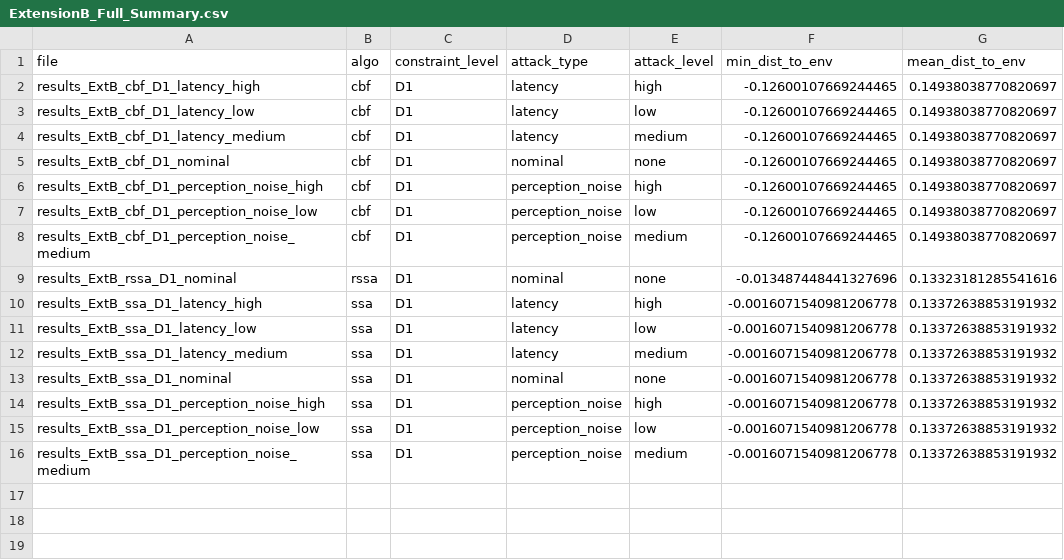
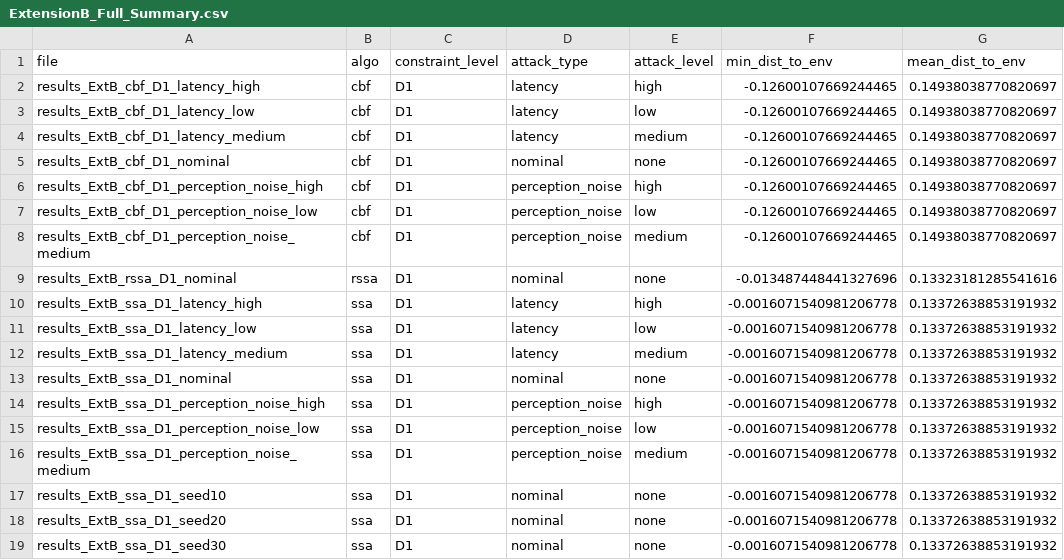
Before and after one commit to chisatonishikigi479/SparkProject2025, a CSV file: experiments/ExtensionB_Full_Summary.csv, drawn as a sheet; the diff names each change by its address in the sheet, - before the commit and + after, or states it on an @@ line.

```diff
--- a/experiments/ExtensionB_Full_Summary.csv
+++ b/experiments/ExtensionB_Full_Summary.csv
+row 17: results_ExtB_ssa_D1_seed10 | ssa | D1 | nominal | none | -0.0016071540981206778 | 0.13372638853191932
+row 18: results_ExtB_ssa_D1_seed20 | ssa | D1 | nominal | none | -0.0016071540981206778 | 0.13372638853191932
+row 19: results_ExtB_ssa_D1_seed30 | ssa | D1 | nominal | none | -0.0016071540981206778 | 0.13372638853191932
```
Also changed, not shown: 15 other files.
